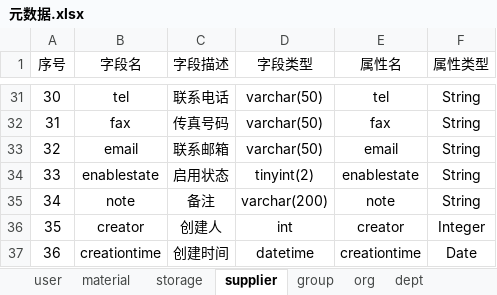
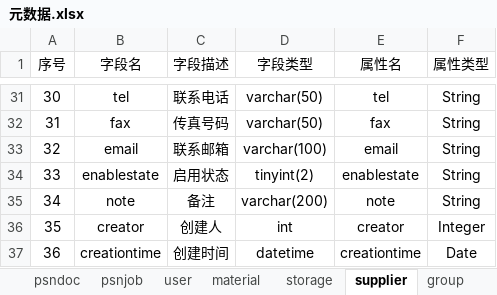
Before and after one commit to wyd288/andnow, an Excel workbook: designdocuments/元数据.xlsx, sheet supplier, drawn as a sheet; only a part is shown, gaps mark what is left out; values as stored, in another font and other column widths than the file's, no borders; table styles not drawn; the diff names each change by its address in the sheet, - before the commit and + after, or states it on an @@ line.

```diff
--- a/designdocuments/元数据.xlsx (sheet supplier)
+++ b/designdocuments/元数据.xlsx (sheet supplier)
+sheet tab: psndoc
+sheet tab: psnjob
-D33 (字段类型): varchar(50)
+D33 (字段类型): varchar(100)
```
Also changed, not shown: sheet material, sheet group, sheet dept, sheet org, sheet storage, other sheet tabs.
